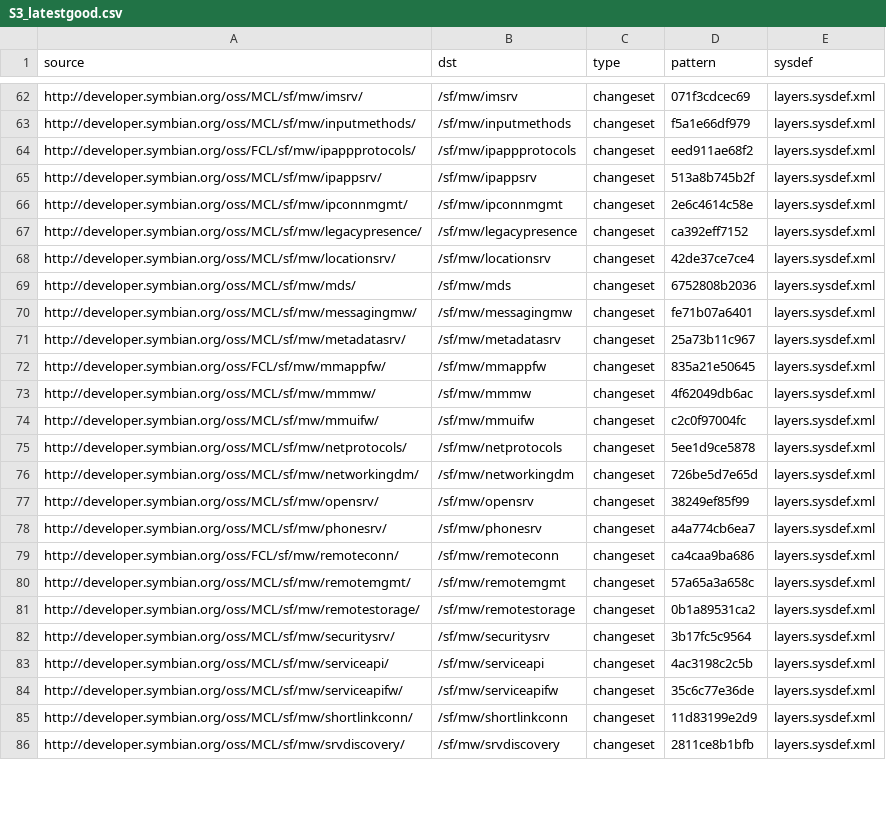
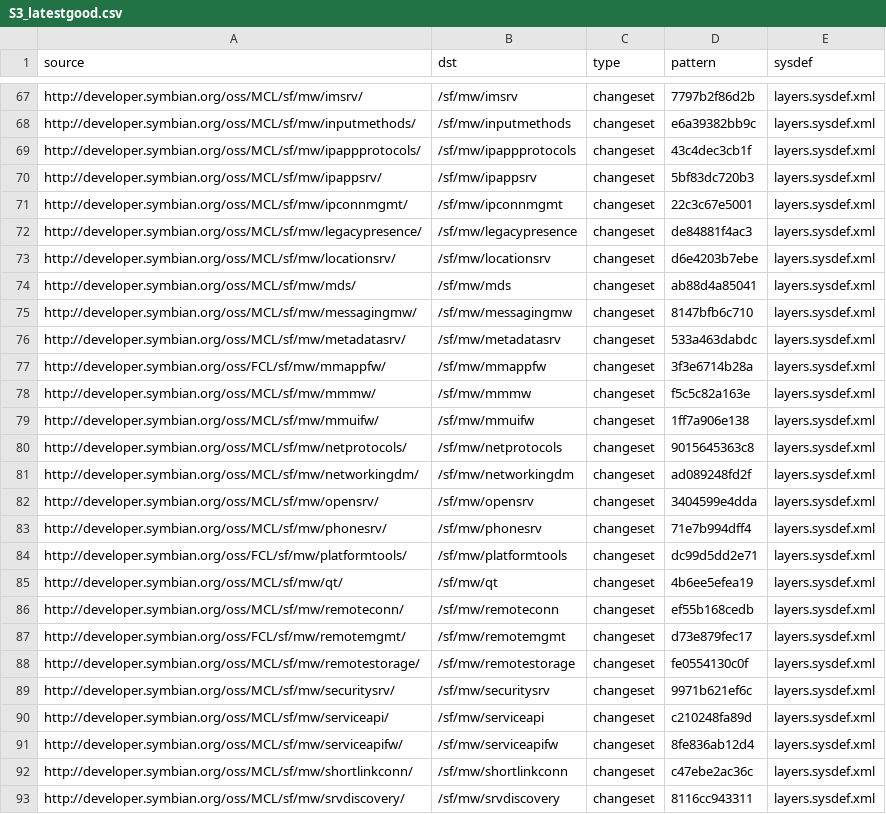
Before and after one commit to fedor4ever/buildmanifest, a CSV file: S3_latestgood.csv, drawn as a sheet; only a part is shown, gaps mark what is left out; addresses are those after the commit; the diff covers the shown part only; the diff names each change by its address in the sheet, - before the commit and + after, or states it on an @@ line.

```diff
--- a/S3_latestgood.csv
+++ b/S3_latestgood.csv
-D67 (pattern): 071f3cdcec69
+D67 (pattern): 7797b2f86d2b
-D68 (pattern): f5a1e66df979
+D68 (pattern): e6a39382bb9c
-A69 (source): http://developer.symbian.org/oss/FCL/sf/mw/ipappprotocols/
+A69 (source): http://developer.symbian.org/oss/MCL/sf/mw/ipappprotocols/
-D69 (pattern): eed911ae68f2
+D69 (pattern): 43c4dec3cb1f
-D70 (pattern): 513a8b745b2f
+D70 (pattern): 5bf83dc720b3
-D71 (pattern): 2e6c4614c58e
+D71 (pattern): 22c3c67e5001
-D72 (pattern): ca392eff7152
+D72 (pattern): de84881f4ac3
-D73 (pattern): 42de37ce7ce4
+D73 (pattern): d6e4203b7ebe
-D74 (pattern): 6752808b2036
+D74 (pattern): ab88d4a85041
-D75 (pattern): fe71b07a6401
+D75 (pattern): 8147bfb6c710
-D76 (pattern): 25a73b11c967
+D76 (pattern): 533a463dabdc
-D77 (pattern): 835a21e50645
+D77 (pattern): 3f3e6714b28a
-D78 (pattern): 4f62049db6ac
+D78 (pattern): f5c5c82a163e
-D79 (pattern): c2c0f97004fc
+D79 (pattern): 1ff7a906e138
-D80 (pattern): 5ee1d9ce5878
+D80 (pattern): 9015645363c8
-D81 (pattern): 726be5d7e65d
+D81 (pattern): ad089248fd2f
-D82 (pattern): 38249ef85f99
+D82 (pattern): 3404599e4dda
-D83 (pattern): a4a774cb6ea7
+D83 (pattern): 71e7b994dff4
+row 84: http://developer.symbian.org/oss/FCL/sf/mw/platformtools/ | /sf/mw/platformtools | changeset | dc99d5dd2e71 | layers.sysdef.xml
+row 85: http://developer.symbian.org/oss/MCL/sf/mw/qt/ | /sf/mw/qt | changeset | 4b6ee5efea19 | layers.sysdef.xml
-A86 (source): http://developer.symbian.org/oss/FCL/sf/mw/remoteconn/
+A86 (source): http://developer.symbian.org/oss/MCL/sf/mw/remoteconn/
-D86 (pattern): ca4caa9ba686
+D86 (pattern): ef55b168cedb
-A87 (source): http://developer.symbian.org/oss/MCL/sf/mw/remotemgmt/
+A87 (source): http://developer.symbian.org/oss/FCL/sf/mw/remotemgmt/
-D87 (pattern): 57a65a3a658c
+D87 (pattern): d73e879fec17
-D88 (pattern): 0b1a89531ca2
+D88 (pattern): fe0554130c0f
-D89 (pattern): 3b17fc5c9564
+D89 (pattern): 9971b621ef6c
-D90 (pattern): 4ac3198c2c5b
+D90 (pattern): c210248fa89d
-D91 (pattern): 35c6c77e36de
+D91 (pattern): 8fe836ab12d4
-D92 (pattern): 11d83199e2d9
+D92 (pattern): c47ebe2ac36c
-D93 (pattern): 2811ce8b1bfb
+D93 (pattern): 8116cc943311
```
Also changed, not shown: 5 added rows, 5 removed rows and 89 edited cells elsewhere in this file.
